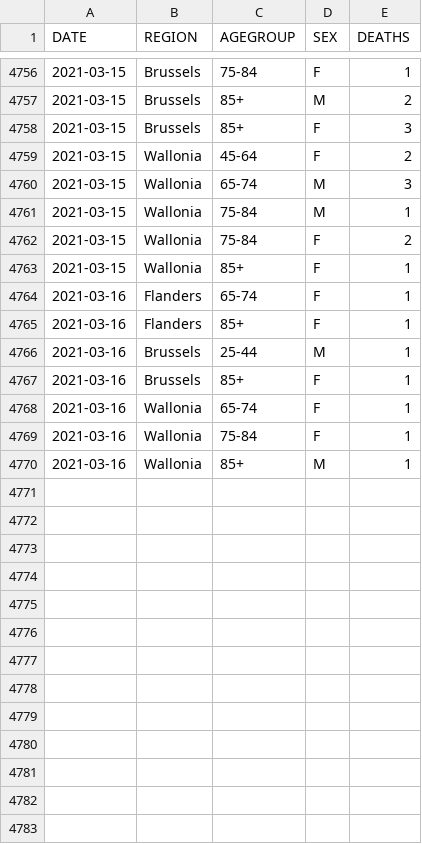
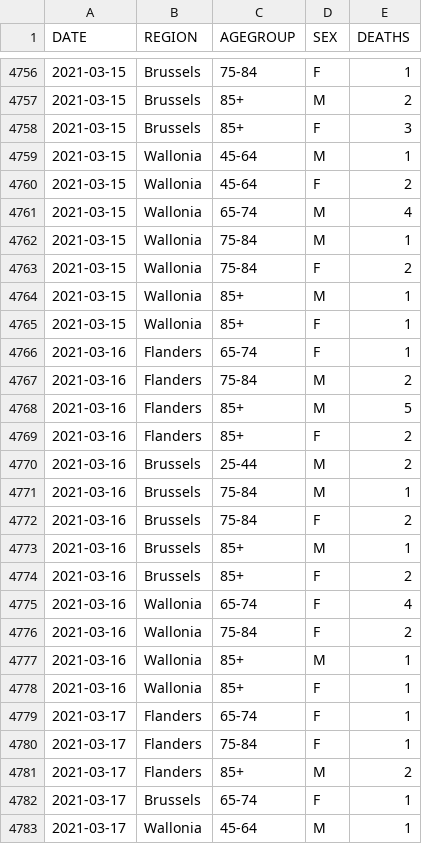
Before and after one commit to pdebuyl/coronavirus_notebooks, a CSV file: data/COVID19BE_MORT.csv, drawn as a sheet; only a part is shown, gaps mark what is left out.

```diff
--- a/data/COVID19BE_MORT.csv
+++ b/data/COVID19BE_MORT.csv
@@ -4758,13 +4758,26 @@
 "2021-03-15","Brussels","85+","F",3
+"2021-03-15","Wallonia","45-64","M",1
 "2021-03-15","Wallonia","45-64","F",2
-"2021-03-15","Wallonia","65-74","M",3
+"2021-03-15","Wallonia","65-74","M",4
 "2021-03-15","Wallonia","75-84","M",1
 "2021-03-15","Wallonia","75-84","F",2
+"2021-03-15","Wallonia","85+","M",1
 "2021-03-15","Wallonia","85+","F",1
 "2021-03-16","Flanders","65-74","F",1
-"2021-03-16","Flanders","85+","F",1
-"2021-03-16","Brussels","25-44","M",1
-"2021-03-16","Brussels","85+","F",1
-"2021-03-16","Wallonia","65-74","F",1
-"2021-03-16","Wallonia","75-84","F",1
+"2021-03-16","Flanders","75-84","M",2
+"2021-03-16","Flanders","85+","M",5
+"2021-03-16","Flanders","85+","F",2
+"2021-03-16","Brussels","25-44","M",2
+"2021-03-16","Brussels","75-84","M",1
+"2021-03-16","Brussels","75-84","F",2
+"2021-03-16","Brussels","85+","M",1
+"2021-03-16","Brussels","85+","F",2
+"2021-03-16","Wallonia","65-74","F",4
+"2021-03-16","Wallonia","75-84","F",2
 "2021-03-16","Wallonia","85+","M",1
+"2021-03-16","Wallonia","85+","F",1
+"2021-03-17","Flanders","65-74","F",1
+"2021-03-17","Flanders","75-84","F",1
+"2021-03-17","Flanders","85+","M",2
+"2021-03-17","Brussels","65-74","F",1
+"2021-03-17","Wallonia","45-64","M",1
```
Also changed, not shown: data/COVID19BE_HOSP.csv, data/COVID19BE_tests.csv, 1 other file.
